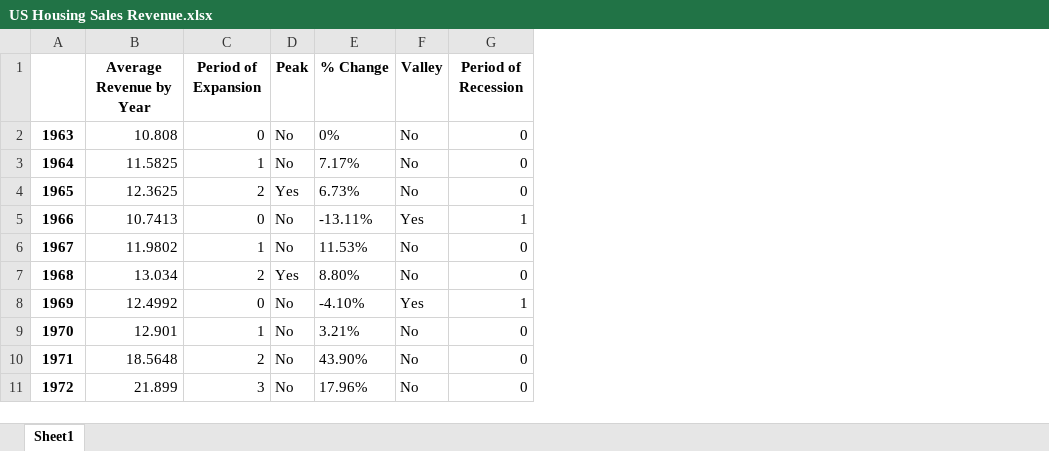
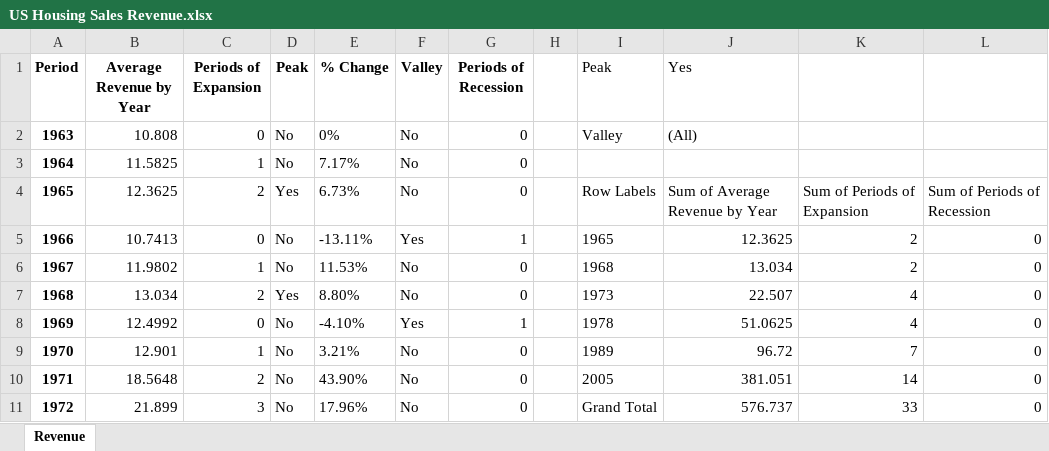
Before and after one commit to Ryan-Andrade/US_Housing_Macro, an Excel workbook: US Housing Sales Revenue.xlsx, sheet Revenue, drawn as a sheet; only a part is shown; values as stored, in another font and other column widths than the file's, no borders; charts and pictures not drawn; the diff names each change by its address in the sheet, - before the commit and + after, or states it on an @@ line.

Commit message:
Added a pivot table to Annual Sales Revenue workbook.

```diff
--- a/US Housing Sales Revenue.xlsx (sheet Revenue)
+++ b/US Housing Sales Revenue.xlsx (sheet Revenue)
-sheet tab: Sheet1
+sheet tab: Revenue
+column H, empty
+column I (Peak), rows 2-11: Valley |  | Row Labels | 1965 | 1968 | 1973 | 1978 | 1989 | 2005 | Grand Total
+column J (Yes), rows 2-11: (All) |  | Sum of Average Revenue by Year | 12.3625 | 13.034 | 22.507 | 51.0625 | 96.72 | 381.051 | 576.737
+column K, rows 4-11: Sum of Periods of Expansion | 2 | 2 | 4 | 4 | 7 | 14 | 33
+column L, rows 4-11: Sum of Periods of Recession | 0 | 0 | 0 | 0 | 0 | 0 | 0
-A1: (empty)
+A1: Period
-C1: Period of Expansion
+C1: Periods of Expansion
-G1: Period of Recession
+G1: Periods of Recession
```
Also changed, not shown: charts or pictures.
